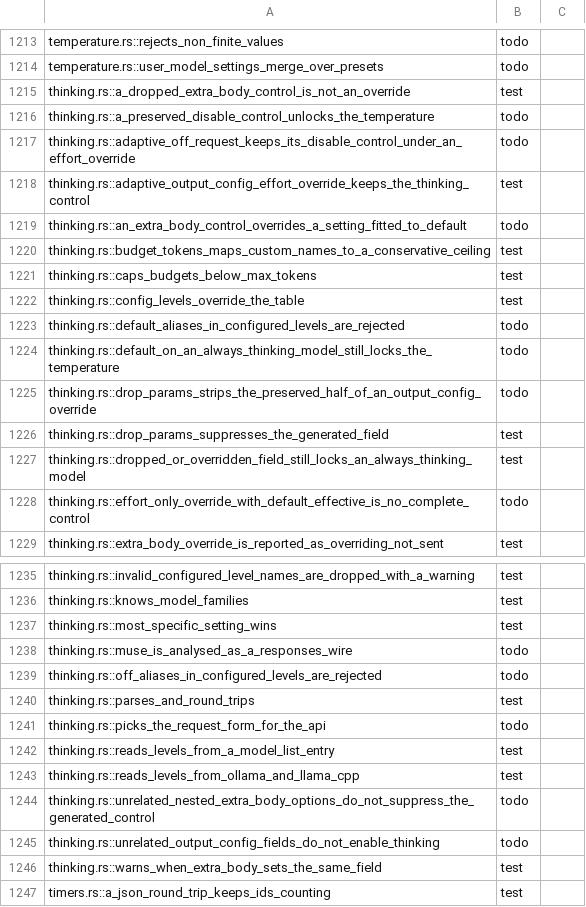
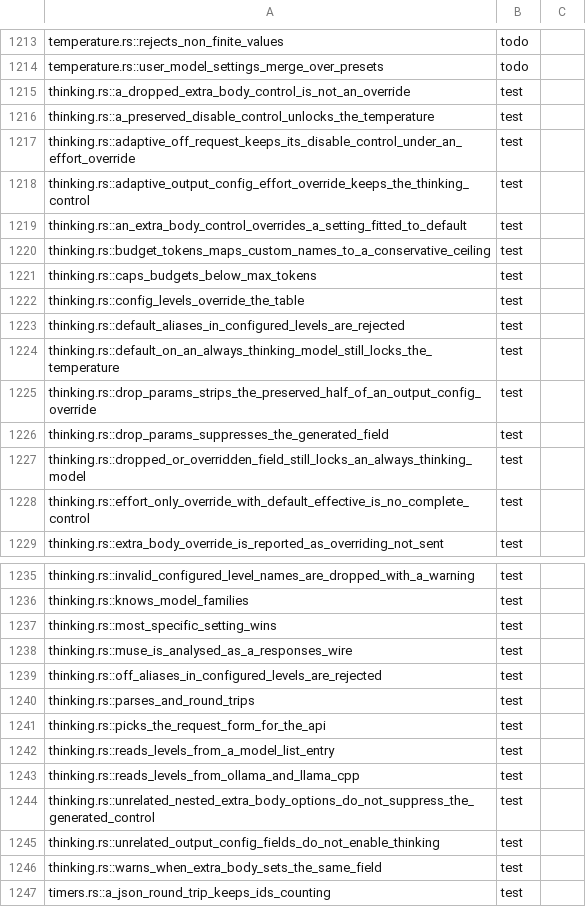
Before and after one commit to nanobpm/nano-coder, a TSV file: d/parity/manifest.tsv, drawn as a sheet; only a part is shown, gaps mark what is left out.

Commit message:
test(d): port thinking override, alias and wire-selection rows

```diff
--- a/d/parity/manifest.tsv
+++ b/d/parity/manifest.tsv
@@ -1215,6 +1215,6 @@ temperature.rs::user_model_settings_merge_over_presets	todo
 thinking.rs::a_dropped_extra_body_control_is_not_an_override	test
-thinking.rs::a_preserved_disable_control_unlocks_the_temperature	todo
-thinking.rs::adaptive_off_request_keeps_its_disable_control_under_an_effort_override	todo
+thinking.rs::a_preserved_disable_control_unlocks_the_temperature	test
+thinking.rs::adaptive_off_request_keeps_its_disable_control_under_an_effort_override	test
 thinking.rs::adaptive_output_config_effort_override_keeps_the_thinking_control	test
-thinking.rs::an_extra_body_control_overrides_a_setting_fitted_to_default	todo
+thinking.rs::an_extra_body_control_overrides_a_setting_fitted_to_default	test
 thinking.rs::budget_tokens_maps_custom_names_to_a_conservative_ceiling	test
@@ -1222,8 +1222,8 @@ thinking.rs::caps_budgets_below_max_tokens	test
 thinking.rs::config_levels_override_the_table	test
-thinking.rs::default_aliases_in_configured_levels_are_rejected	todo
-thinking.rs::default_on_an_always_thinking_model_still_locks_the_temperature	todo
-thinking.rs::drop_params_strips_the_preserved_half_of_an_output_config_override	todo
+thinking.rs::default_aliases_in_configured_levels_are_rejected	test
+thinking.rs::default_on_an_always_thinking_model_still_locks_the_temperature	test
+thinking.rs::drop_params_strips_the_preserved_half_of_an_output_config_override	test
 thinking.rs::drop_params_suppresses_the_generated_field	test
 thinking.rs::dropped_or_overridden_field_still_locks_an_always_thinking_model	test
-thinking.rs::effort_only_override_with_default_effective_is_no_complete_control	todo
+thinking.rs::effort_only_override_with_default_effective_is_no_complete_control	test
 thinking.rs::extra_body_override_is_reported_as_overriding_not_sent	test
@@ -1237,10 +1237,10 @@ thinking.rs::knows_model_families	test
 thinking.rs::most_specific_setting_wins	test
-thinking.rs::muse_is_analysed_as_a_responses_wire	todo
-thinking.rs::off_aliases_in_configured_levels_are_rejected	todo
+thinking.rs::muse_is_analysed_as_a_responses_wire	test
+thinking.rs::off_aliases_in_configured_levels_are_rejected	test
 thinking.rs::parses_and_round_trips	test
-thinking.rs::picks_the_request_form_for_the_api	todo
+thinking.rs::picks_the_request_form_for_the_api	test
 thinking.rs::reads_levels_from_a_model_list_entry	test
 thinking.rs::reads_levels_from_ollama_and_llama_cpp	test
-thinking.rs::unrelated_nested_extra_body_options_do_not_suppress_the_generated_control	todo
-thinking.rs::unrelated_output_config_fields_do_not_enable_thinking	todo
+thinking.rs::unrelated_nested_extra_body_options_do_not_suppress_the_generated_control	test
+thinking.rs::unrelated_output_config_fields_do_not_enable_thinking	test
 thinking.rs::warns_when_extra_body_sets_the_same_field	test
```
Also changed, not shown: 2 other files.
